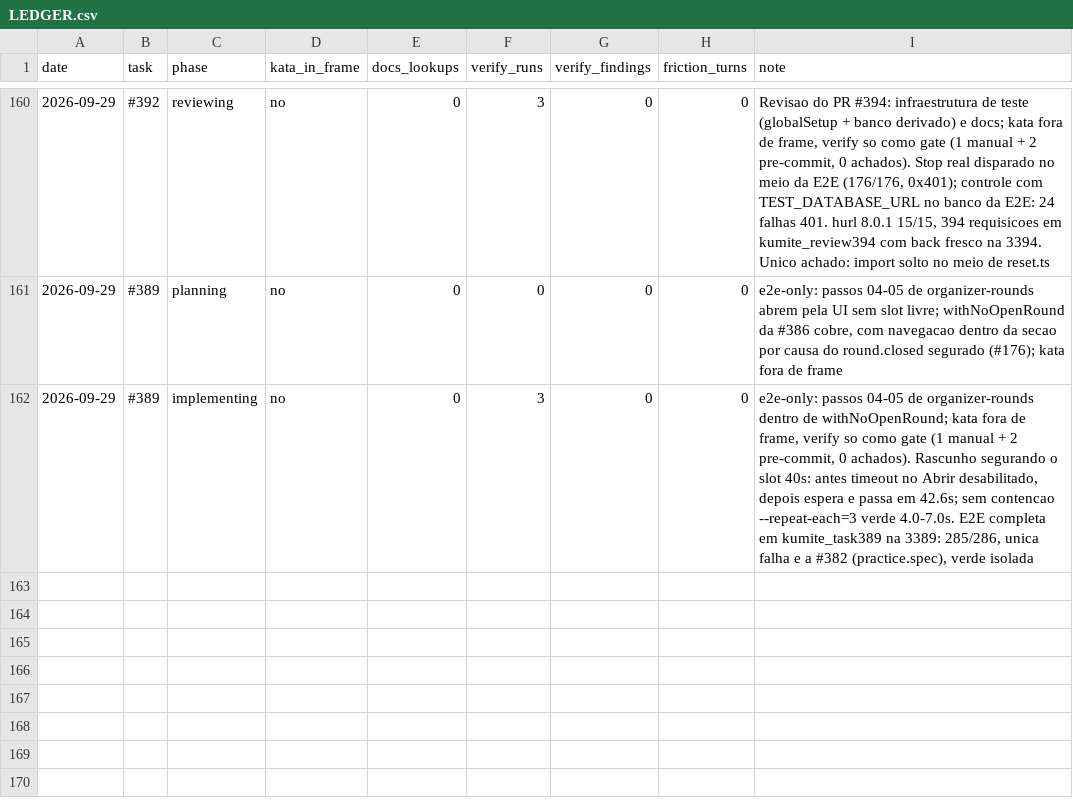
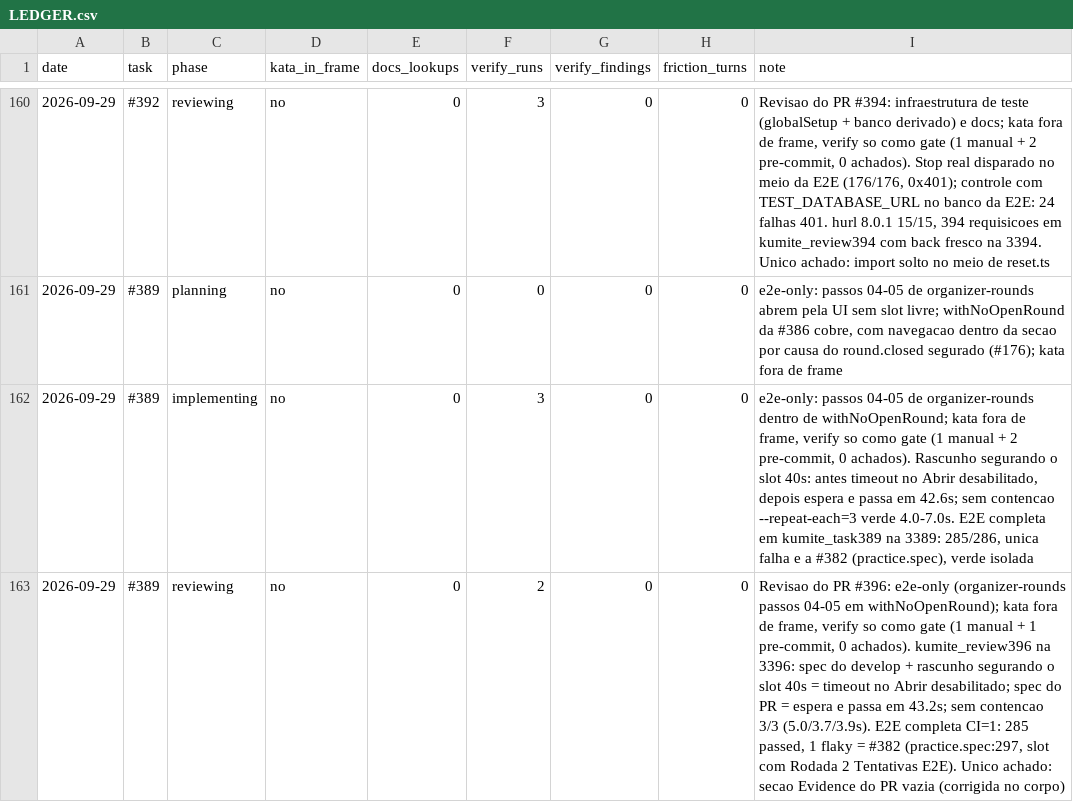
Before and after one commit to guicassol8/kumite, a CSV file: kata-feedback/LEDGER.csv, drawn as a sheet; only a part is shown, gaps mark what is left out.

```diff
--- a/kata-feedback/LEDGER.csv
+++ b/kata-feedback/LEDGER.csv
@@ -162 +162,2 @@ date,task,phase,kata_in_frame,docs_lookups,verify_runs,verify_findings,friction_
 2026-09-29,#389,implementing,no,0,3,0,0,"e2e-only: passos 04-05 de organizer-rounds dentro de withNoOpenRound; kata fora de frame, verify so como gate (1 manual + 2 pre-commit, 0 achados). Rascunho segurando o slot 40s: antes timeout no Abrir desabilitado, depois espera e passa em 42.6s; sem contencao --repeat-each=3 verde 4.0-7.0s. E2E completa em kumite_task389 na 3389: 285/286, unica falha e a #382 (practice.spec), verde isolada"
+2026-09-29,#389,reviewing,no,0,2,0,0,"Revisao do PR #396: e2e-only (organizer-rounds passos 04-05 em withNoOpenRound); kata fora de frame, verify so como gate (1 manual + 1 pre-commit, 0 achados). kumite_review396 na 3396: spec do develop + rascunho segurando o slot 40s = timeout no Abrir desabilitado; spec do PR = espera e passa em 43.2s; sem contencao 3/3 (5.0/3.7/3.9s). E2E completa CI=1: 285 passed, 1 flaky = #382 (practice.spec:297, slot com Rodada 2 Tentativas E2E). Unico achado: secao Evidence do PR vazia (corrigida no corpo)"
```
